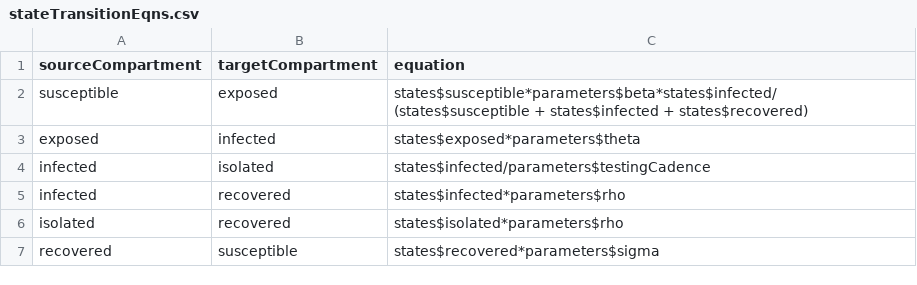
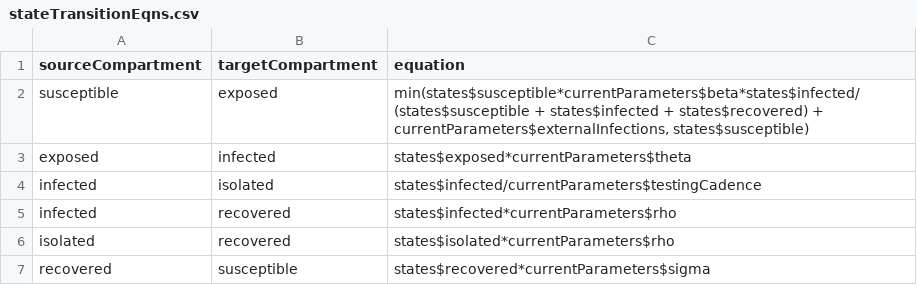
Before and after one commit to zagrebmukerjee/campusCovid, a CSV file: stateTransitionEqns.csv, drawn as a sheet.

Commit message:
Modeling - adding variants, infection events

```diff
--- a/stateTransitionEqns.csv
+++ b/stateTransitionEqns.csv
@@ -1,7 +1,7 @@
 sourceCompartment,targetCompartment,equation
-susceptible,exposed,states$susceptible*parameters$beta*states$infected/(states$susceptible + states$infected + states$recovered)
-exposed,infected,states$exposed*parameters$theta
-infected,isolated,states$infected/parameters$testingCadence
-infected,recovered,states$infected*parameters$rho
-isolated,recovered,states$isolated*parameters$rho
-recovered,susceptible,states$recovered*parameters$sigma
+susceptible,exposed,"min(states$susceptible*currentParameters$beta*states$infected/(states$susceptible + states$infected + states$recovered) + currentParameters$externalInfections, states$susceptible)"
+exposed,infected,states$exposed*currentParameters$theta
+infected,isolated,states$infected/currentParameters$testingCadence
+infected,recovered,states$infected*currentParameters$rho
+isolated,recovered,states$isolated*currentParameters$rho
+recovered,susceptible,states$recovered*currentParameters$sigma
```
Also changed, not shown: 2 other files.
